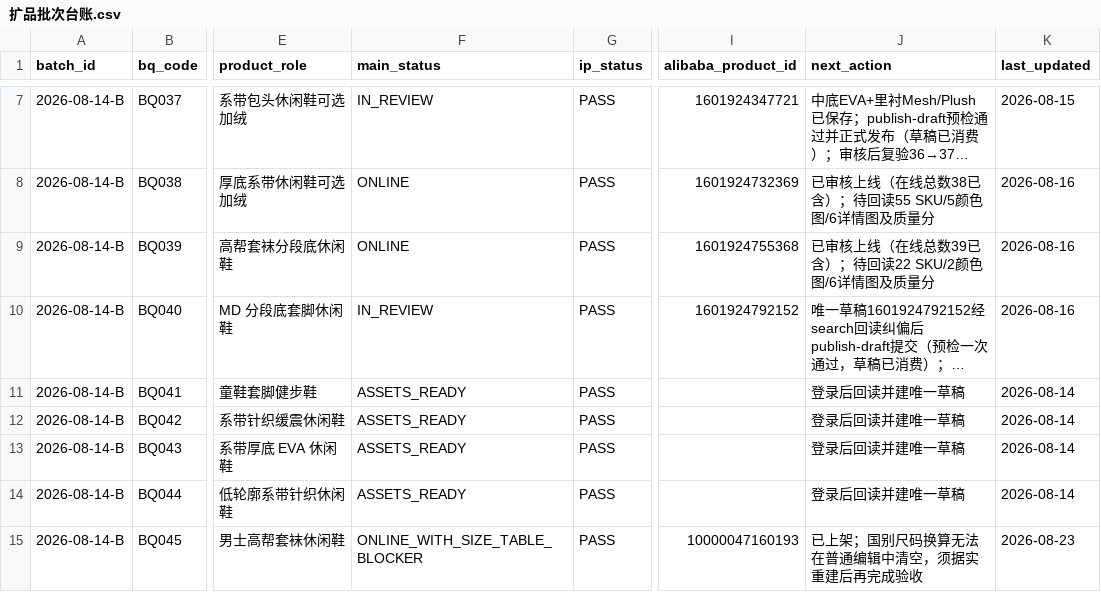
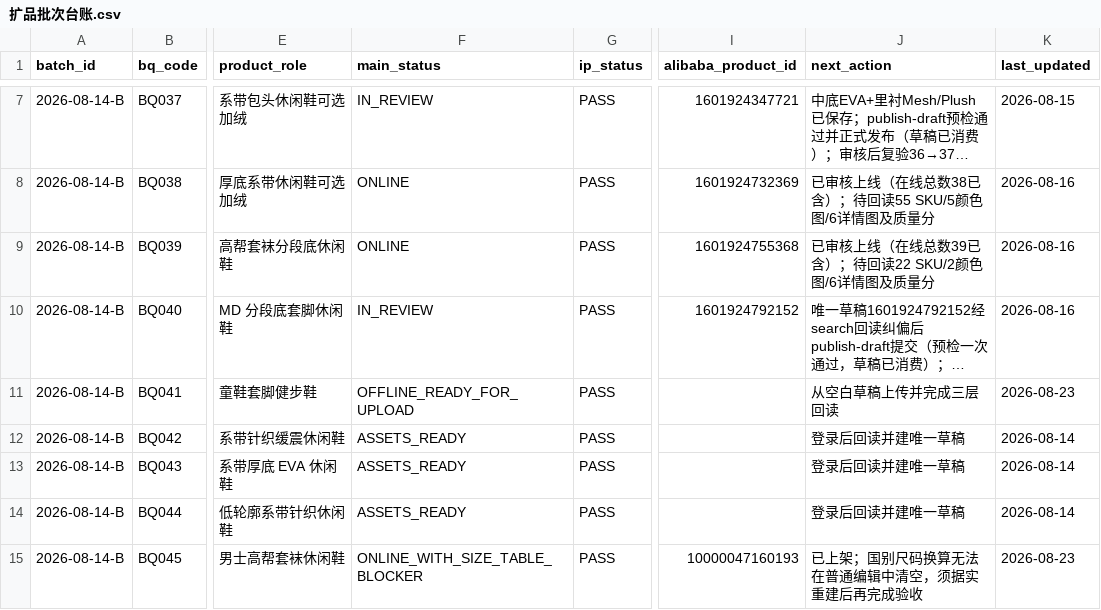
Before and after one commit to 421345308/beiqiang-cross-border-operations, a CSV file: 02_Alibaba运营/05_扩品工程/数据/扩品批次台账.csv, drawn as a sheet; only a part is shown, gaps mark what is left out; long unchanged cells end in …; the diff names each change by its address in the sheet, - before the commit and + after, or states it on an @@ line.

Commit message:
finalize BQ041 Alibaba upload package

```diff
--- a/02_Alibaba运营/05_扩品工程/数据/扩品批次台账.csv
+++ b/02_Alibaba运营/05_扩品工程/数据/扩品批次台账.csv
-F11 (main_status): ASSETS_READY
+F11 (main_status): OFFLINE_READY_FOR_UPLOAD
-J11 (next_action): 登录后回读并建唯一草稿
+J11 (next_action): 从空白草稿上传并完成三层回读
-K11 (last_updated): 2026-08-14
+K11 (last_updated): 2026-08-23
```
Also changed, not shown: 02_Alibaba运营/05_扩品工程/数据/国际站预上架商品总表_2026-08-14.csv, 1 other file.
